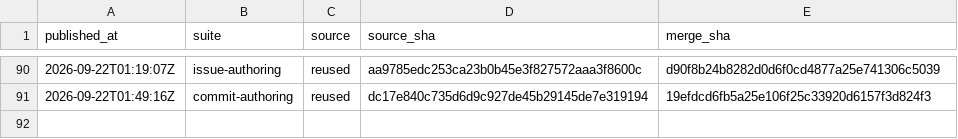
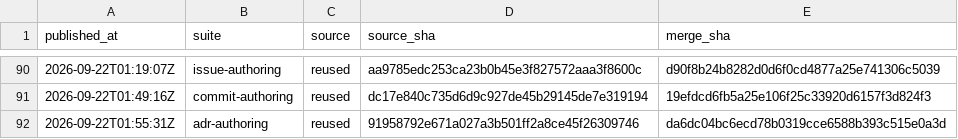
Before and after one commit to fagerbergj/dotagents, a CSV file: provenance.csv, drawn as a sheet; only a part is shown, gaps mark what is left out; the diff names each change by its address in the sheet, - before the commit and + after, or states it on an @@ line.

```diff
--- a/provenance.csv
+++ b/provenance.csv
+row 92: 2026-09-22T01:55:31Z | adr-authoring | reused | 91958792e671a027a3b501ff2a8ce45f26309746 | da6dc04bc6ecd78b0319cce6588b393c515e0a3d
```
Also changed, not shown: results/adr-authoring.csv, 2 other files.
